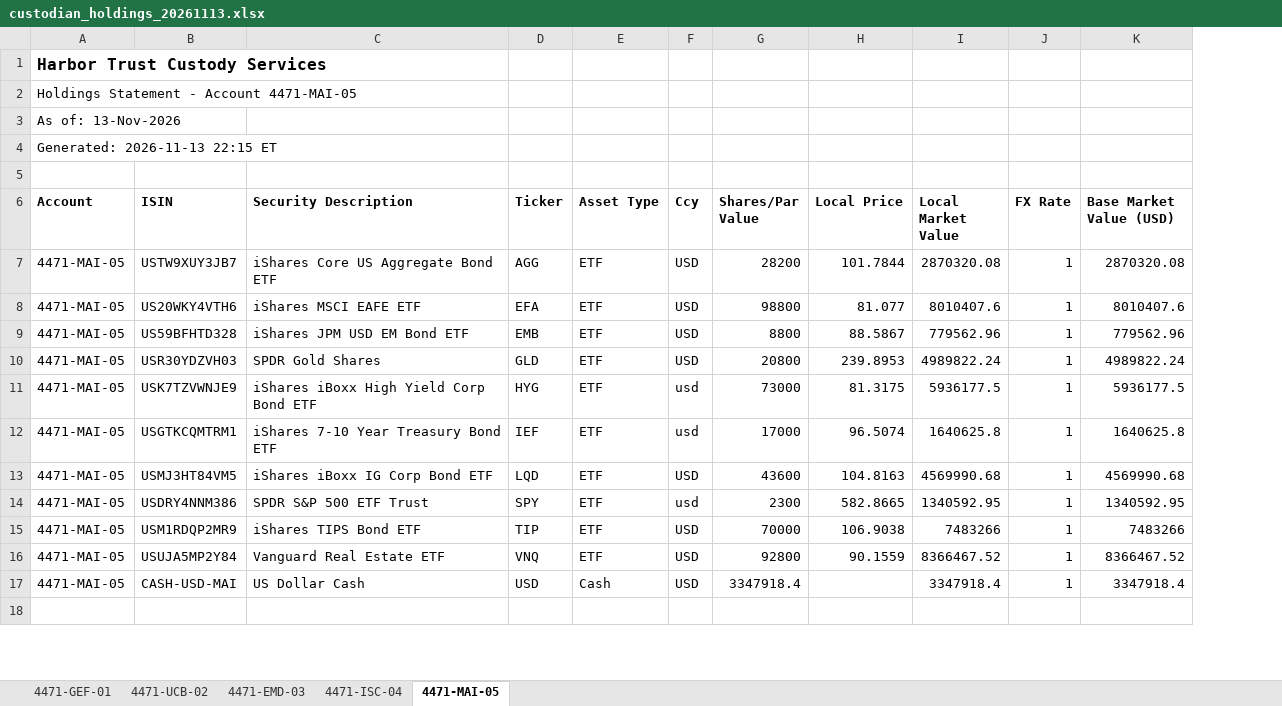
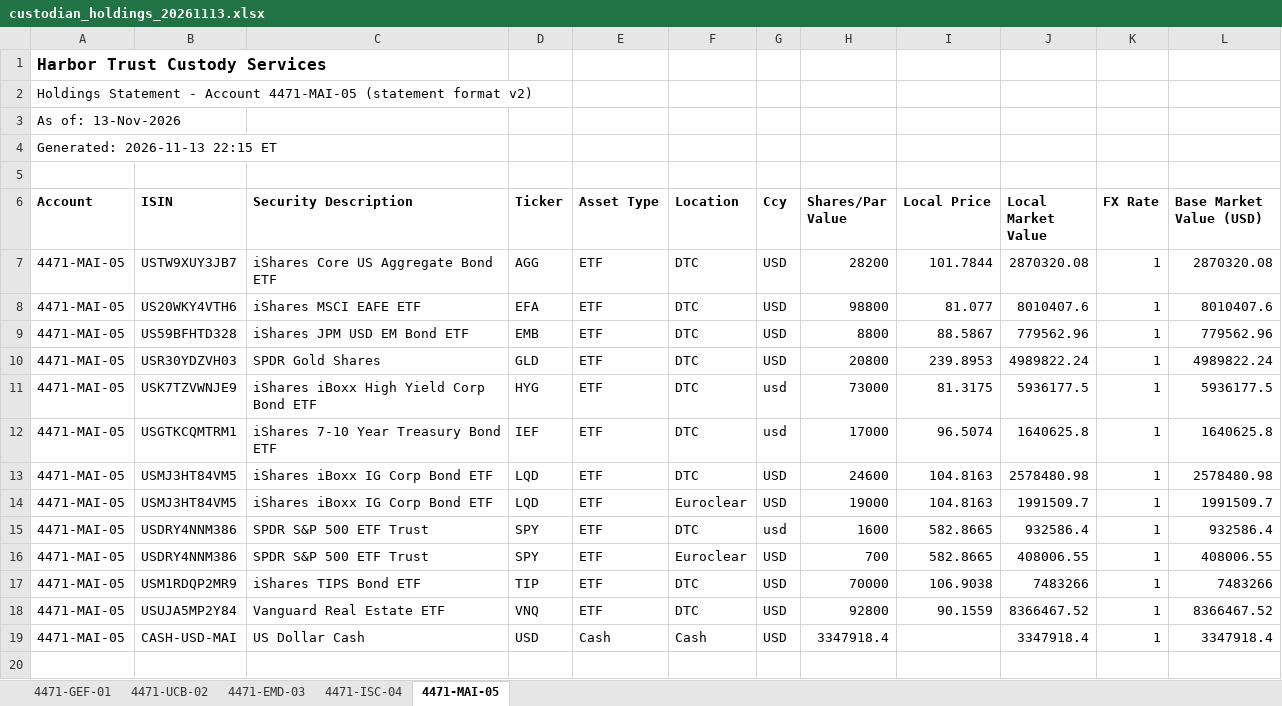
Before and after one commit to reddyakilesh22-glitch/portfolio-ops-reporting, an Excel workbook: data/raw/2026-11-13/custodian_holdings_20261113.xlsx, sheet 4471-MAI-05, drawn as a sheet; only a part is shown; values as stored, in another font and other column widths than the file's, no borders; addresses are those after the commit; the diff names each change by its address in the sheet, - before the commit and + after, or states it on an @@ line.

```diff
--- a/data/raw/2026-11-13/custodian_holdings_20261113.xlsx (sheet 4471-MAI-05)
+++ b/data/raw/2026-11-13/custodian_holdings_20261113.xlsx (sheet 4471-MAI-05)
+column F (Location), rows 7-13: all DTC; row 15: DTC; rows 17-19: DTC | DTC | Cash
-A2 (Account): …Account 4471-MAI-05
+A2 (Account): …Account 4471-MAI-05 (statement format v2)
-H13 (Shares/Par Value): 43600
+H13 (Shares/Par Value): 24600
-J13 (Local Market Value): 4569990.68
+J13 (Local Market Value): 2578480.98
-L13 (Base Market Value (USD)): 4569990.68
+L13 (Base Market Value (USD)): 2578480.98
+row 14: 4471-MAI-05 | USMJ3HT84VM5 | iShares iBoxx IG Corp Bond ETF | LQD | ETF | Euroclear | USD | 19000 | 104.8163 | 1991509.7 | 1 | 1991509.7
-H15 (Shares/Par Value): 2300
+H15 (Shares/Par Value): 1600
-J15 (Local Market Value): 1340592.95
+J15 (Local Market Value): 932586.4
-L15 (Base Market Value (USD)): 1340592.95
+L15 (Base Market Value (USD)): 932586.4
+row 16: 4471-MAI-05 | USDRY4NNM386 | SPDR S&P 500 ETF Trust | SPY | ETF | Euroclear | USD | 700 | 582.8665 | 408006.55 | 1 | 408006.55
```
Also changed, not shown: sheet 4471-ISC-04, sheet 4471-EMD-03, sheet 4471-GEF-01, sheet 4471-UCB-02, 8 other files.
